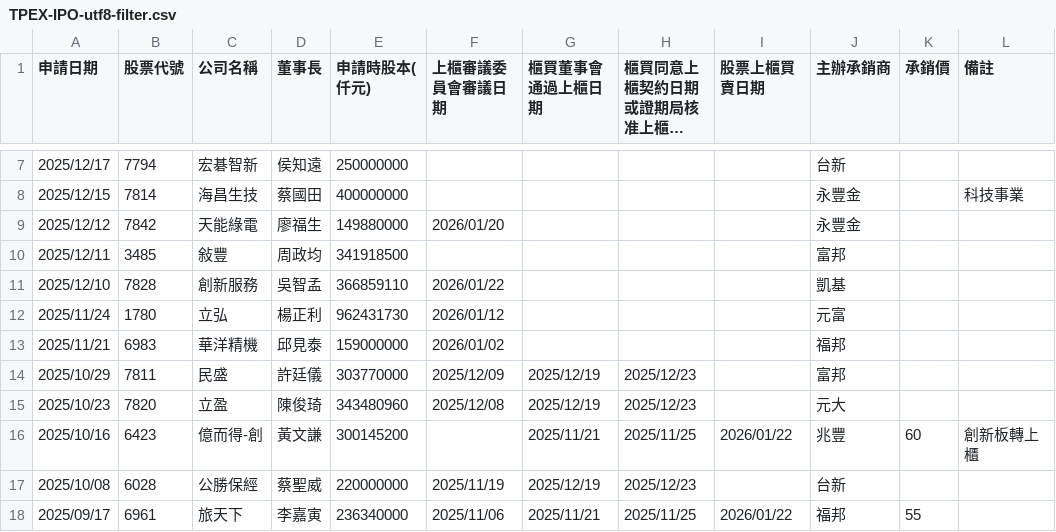
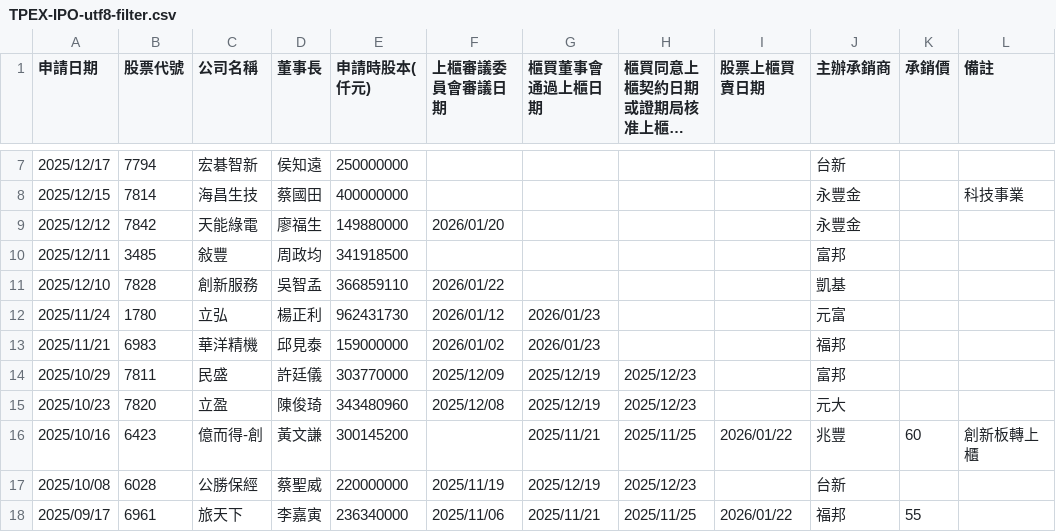
Before and after one commit to wenchiehlee/Selenium-Actions.IPO, a CSV file: TPEX-IPO-utf8-filter.csv, drawn as a sheet; only a part is shown, gaps mark what is left out; long unchanged cells end in ….

```diff
--- a/TPEX-IPO-utf8-filter.csv
+++ b/TPEX-IPO-utf8-filter.csv
@@ -11,4 +11,4 @@
 "2025/12/10","7828","創新服務","吳智孟","366859110","2026/01/22","","","","凱基","",""
-"2025/11/24","1780","立弘","楊正利","962431730","2026/01/12","","","","元富","",""
-"2025/11/21","6983","華洋精機","邱見泰","159000000","2026/01/02","","","","福邦","",""
+"2025/11/24","1780","立弘","楊正利","962431730","2026/01/12","2026/01/23","","","元富","",""
+"2025/11/21","6983","華洋精機","邱見泰","159000000","2026/01/02","2026/01/23","","","福邦","",""
 "2025/10/29","7811","民盛","許廷儀","303770000","2025/12/09","2025/12/19","2025/12/23","","富邦","",""
```
Also changed, not shown: TPEX-IPO-utf8.csv, TWSE_TPEX-IPO-utf8-filter-sort-no-duplicate.csv, 9 other files.
